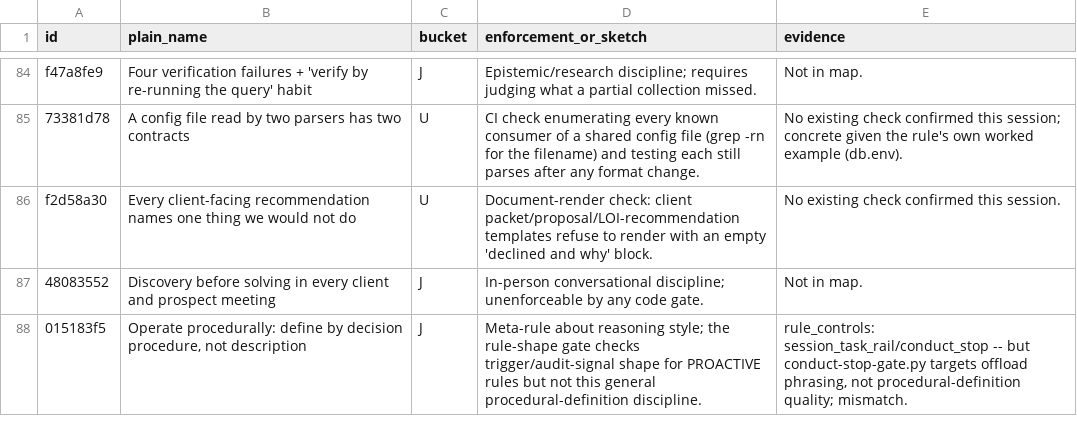
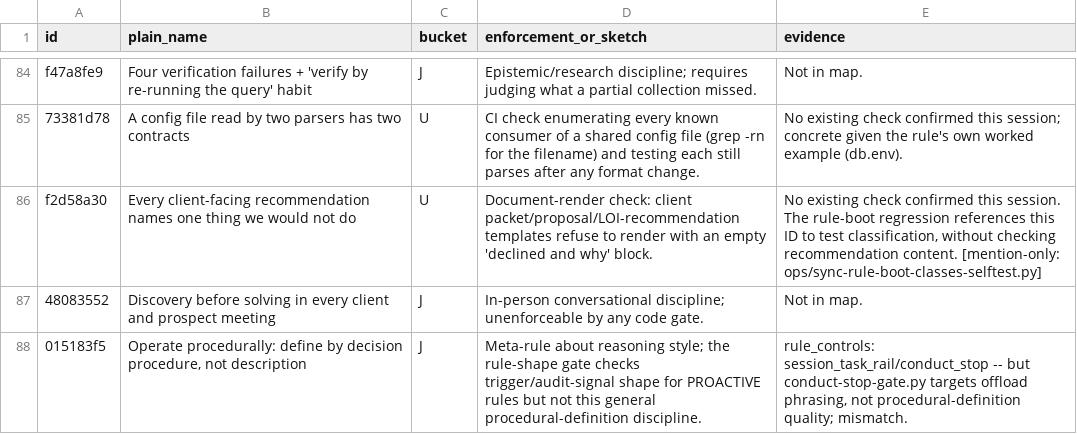
Before and after one commit to jbookout/carr-system, a TSV file: audits/rule-enforceability-audit-2026-08-14.tsv, drawn as a sheet; only a part is shown, gaps mark what is left out.

Commit message:
Align review fixture context and incidental audit evidence
Collect review evidence under the environment exported by the CI entry point. Mark the boot classification test as an incidental rule mention using the existing audit contract, without reclassifying the rule as enforced.

```diff
--- a/audits/rule-enforceability-audit-2026-08-14.tsv
+++ b/audits/rule-enforceability-audit-2026-08-14.tsv
@@ -85,3 +85,3 @@ f47a8fe9	Four verification failures + 'verify by re-running the query' habit	J	E
 73381d78	A config file read by two parsers has two contracts	U	CI check enumerating every known consumer of a shared config file (grep -rn for the filename) and testing each still parses after any format change.	No existing check confirmed this session; concrete given the rule's own worked example (db.env).
-f2d58a30	Every client-facing recommendation names one thing we would not do	U	Document-render check: client packet/proposal/LOI-recommendation templates refuse to render with an empty 'declined and why' block.	No existing check confirmed this session.
+f2d58a30	Every client-facing recommendation names one thing we would not do	U	Document-render check: client packet/proposal/LOI-recommendation templates refuse to render with an empty 'declined and why' block.	No existing check confirmed this session. The rule-boot regression references this ID to test classification, without checking recommendation content. [mention-only: ops/sync-rule-boot-classes-selftest.py]
 48083552	Discovery before solving in every client and prospect meeting	J	In-person conversational discipline; unenforceable by any code gate.	Not in map.
```
Also changed, not shown: 1 other file.
